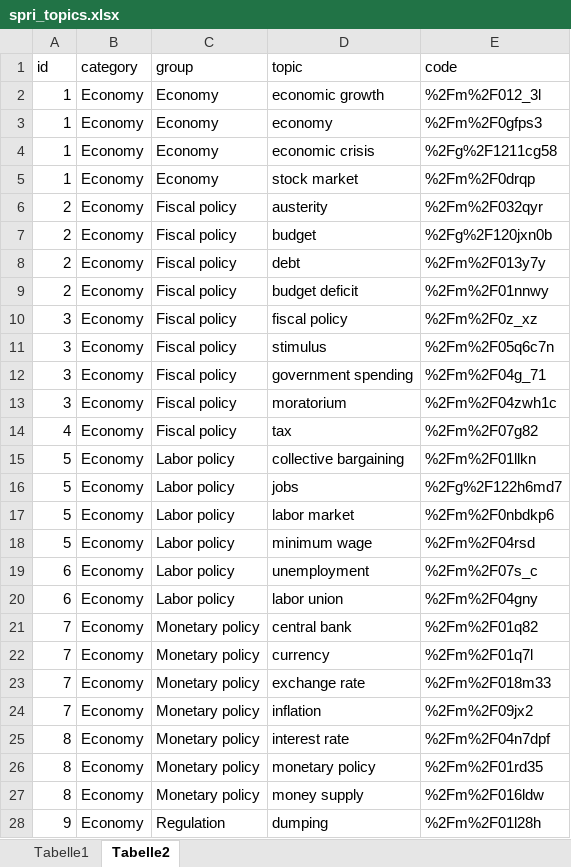
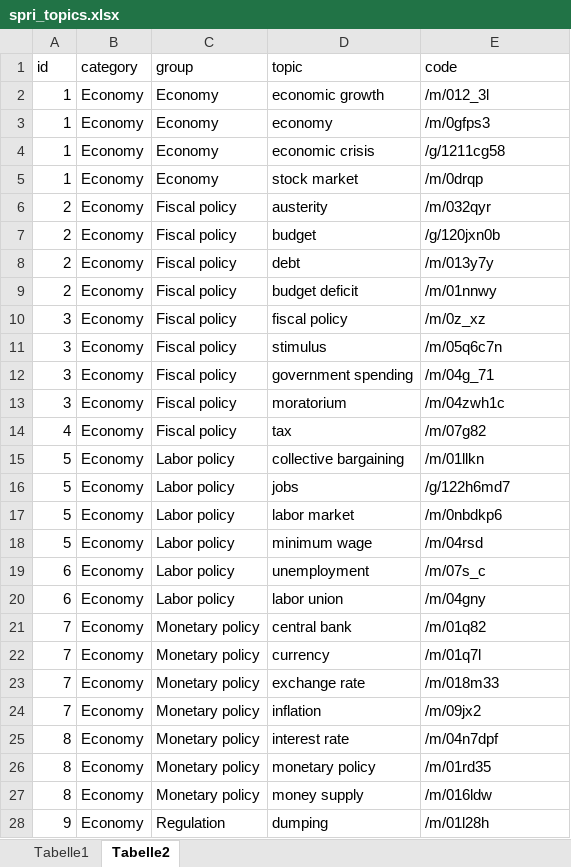
Before and after one commit to ha-pu/globaltrends_spri, an Excel workbook: input/spri_topics.xlsx, sheet Tabelle2, drawn as a sheet; only a part is shown; values as stored, in another font and other column widths than the file's, no borders; the diff covers the shown part only; the diff names each change by its address in the sheet, - before the commit and + after, or states it on an @@ line.

```diff
--- a/input/spri_topics.xlsx (sheet Tabelle2)
+++ b/input/spri_topics.xlsx (sheet Tabelle2)
-E2 (code): %2Fm%2F012_3l
+E2 (code): /m/012_3l
-E3 (code): %2Fm%2F0gfps3
+E3 (code): /m/0gfps3
-E4 (code): %2Fg%2F1211cg58
+E4 (code): /g/1211cg58
-E5 (code): %2Fm%2F0drqp
+E5 (code): /m/0drqp
-E6 (code): %2Fm%2F032qyr
+E6 (code): /m/032qyr
-E7 (code): %2Fg%2F120jxn0b
+E7 (code): /g/120jxn0b
-E8 (code): %2Fm%2F013y7y
+E8 (code): /m/013y7y
-E9 (code): %2Fm%2F01nnwy
+E9 (code): /m/01nnwy
-E10 (code): %2Fm%2F0z_xz
+E10 (code): /m/0z_xz
-E11 (code): %2Fm%2F05q6c7n
+E11 (code): /m/05q6c7n
-E12 (code): %2Fm%2F04g_71
+E12 (code): /m/04g_71
-E13 (code): %2Fm%2F04zwh1c
+E13 (code): /m/04zwh1c
-E14 (code): %2Fm%2F07g82
+E14 (code): /m/07g82
-E15 (code): %2Fm%2F01llkn
+E15 (code): /m/01llkn
-E16 (code): %2Fg%2F122h6md7
+E16 (code): /g/122h6md7
-E17 (code): %2Fm%2F0nbdkp6
+E17 (code): /m/0nbdkp6
-E18 (code): %2Fm%2F04rsd
+E18 (code): /m/04rsd
-E19 (code): %2Fm%2F07s_c
+E19 (code): /m/07s_c
-E20 (code): %2Fm%2F04gny
+E20 (code): /m/04gny
-E21 (code): %2Fm%2F01q82
+E21 (code): /m/01q82
-E22 (code): %2Fm%2F01q7l
+E22 (code): /m/01q7l
-E23 (code): %2Fm%2F018m33
+E23 (code): /m/018m33
-E24 (code): %2Fm%2F09jx2
+E24 (code): /m/09jx2
-E25 (code): %2Fm%2F04n7dpf
+E25 (code): /m/04n7dpf
-E26 (code): %2Fm%2F01rd35
+E26 (code): /m/01rd35
-E27 (code): %2Fm%2F016ldw
+E27 (code): /m/016ldw
-E28 (code): %2Fm%2F01l28h
+E28 (code): /m/01l28h
```
Also changed, not shown: 80 edited cells elsewhere in this sheet, sheet Tabelle1, data_spri.xlsx, 13 other files.
